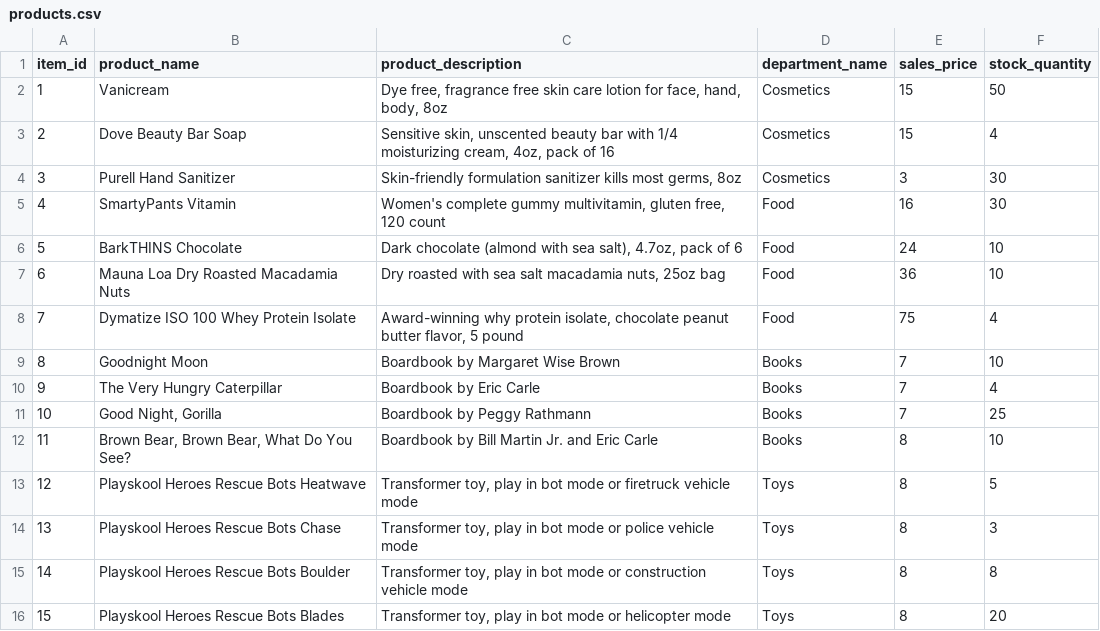
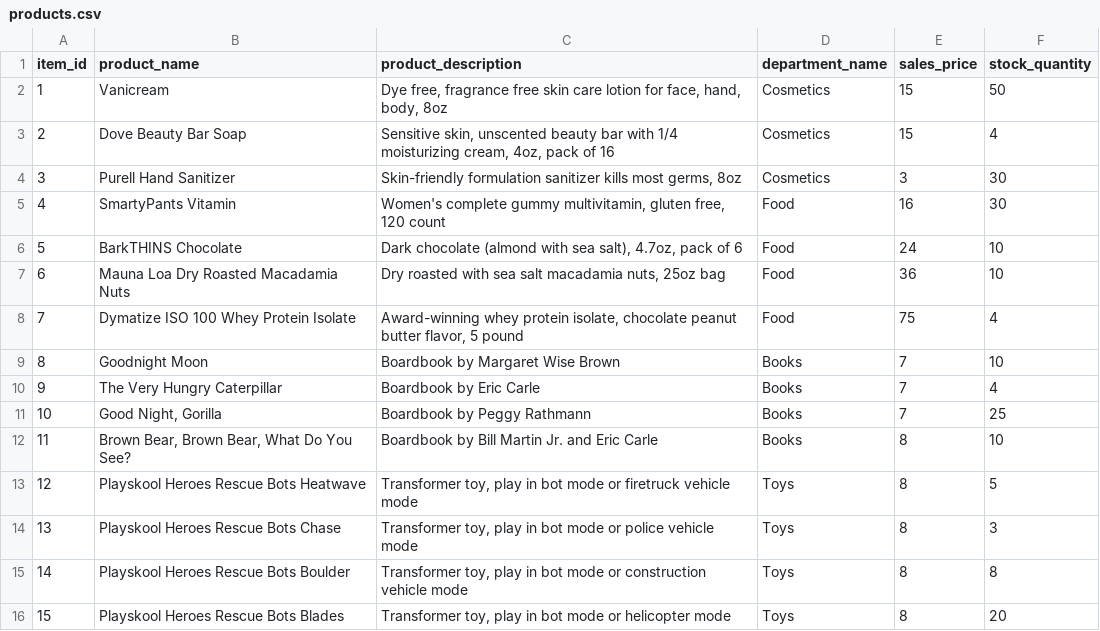
Before and after one commit to echiang73/Bamazon, a CSV file: products.csv, drawn as a sheet.

Commit message:
Edit product listing

```diff
--- a/products.csv
+++ b/products.csv
@@ -7,3 +7,3 @@
 6,Mauna Loa Dry Roasted Macadamia Nuts,"Dry roasted with sea salt macadamia nuts, 25oz bag",Food,36,10
-7,Dymatize ISO 100 Whey Protein Isolate,"Award-winning why protein isolate, chocolate peanut butter flavor, 5 pound",Food,75,4
+7,Dymatize ISO 100 Whey Protein Isolate,"Award-winning whey protein isolate, chocolate peanut butter flavor, 5 pound",Food,75,4
 8,Goodnight Moon,Boardbook by Margaret Wise Brown,Books,7,10
```
